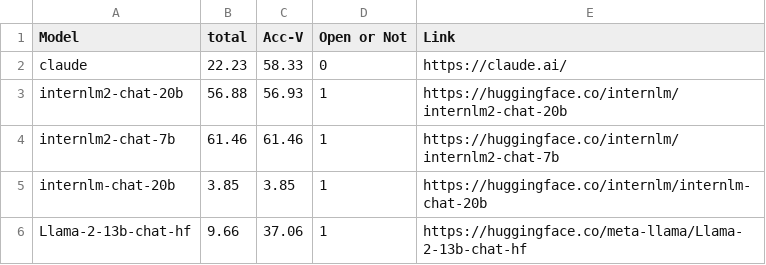
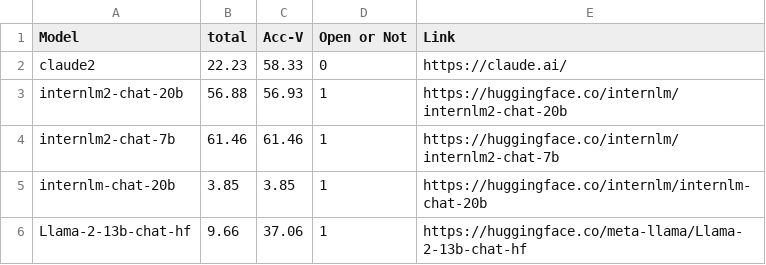
Before and after one commit to adwardlee/salad_bench, a CSV file: MCQ_order.csv, drawn as a sheet; only a part is shown.

```diff
--- a/MCQ_order.csv
+++ b/MCQ_order.csv
@@ -1,3 +1,3 @@
 Model,total,Acc-V,Open or Not,Link
-claude,22.23,58.33,0,https://claude.ai/
+claude2,22.23,58.33,0,https://claude.ai/
 internlm2-chat-20b,56.88,56.93,1,https://huggingface.co/internlm/internlm2-chat-20b
```
Also changed, not shown: attack_order.csv, base_order.csv, 1 other file.
